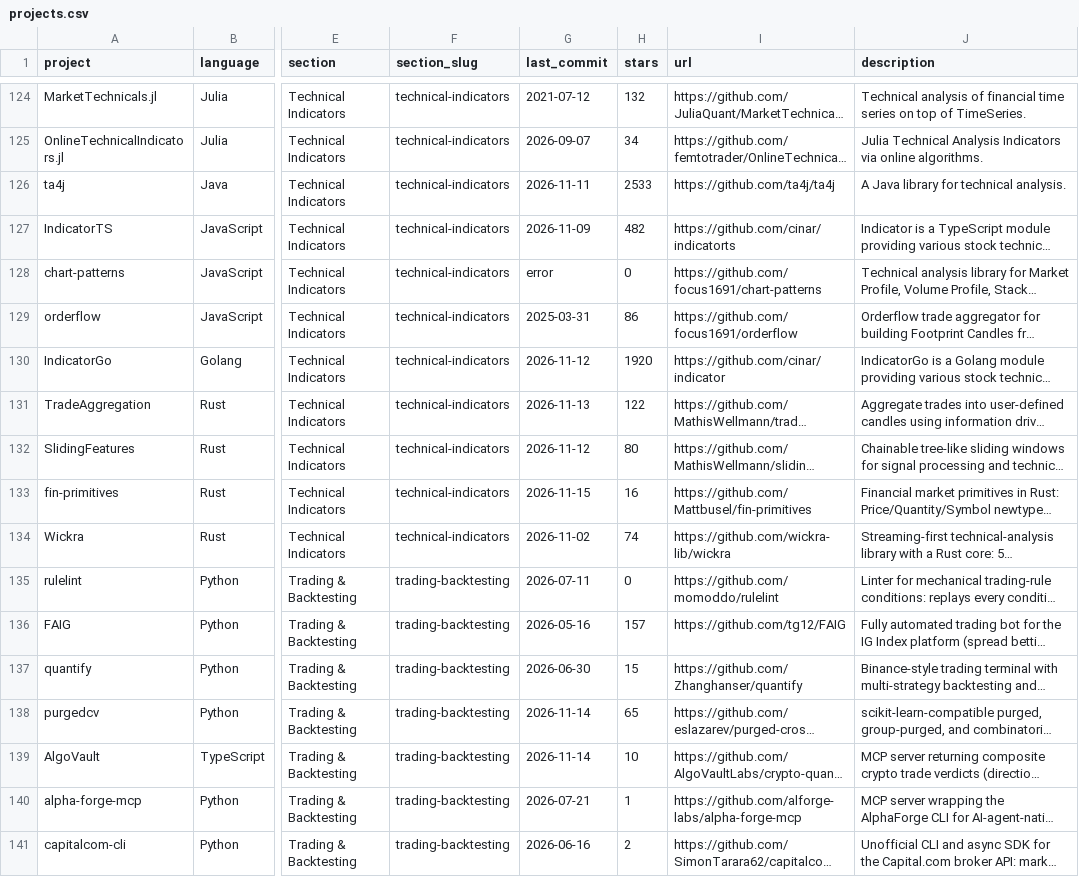
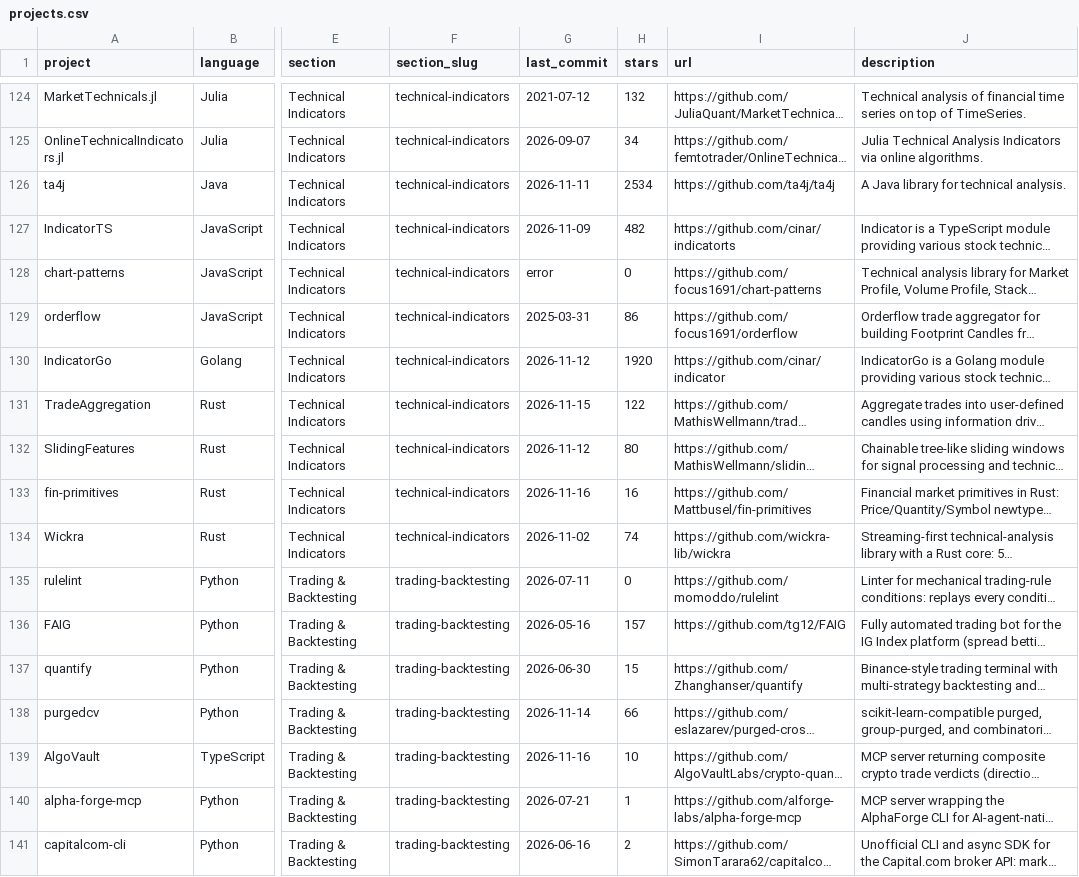
Before and after one commit to donbagger/awesome-quant, a CSV file: projects.csv, drawn as a sheet; only a part is shown, gaps mark what is left out; long unchanged cells end in …; the diff covers the shown part only; the diff names each change by its address in the sheet, - before the commit and + after, or states it on an @@ line.

```diff
--- a/projects.csv
+++ b/projects.csv
-H126 (stars): 2533
+H126 (stars): 2534
-G131 (last_commit): 2026-11-13
+G131 (last_commit): 2026-11-15
-G133 (last_commit): 2026-11-15
+G133 (last_commit): 2026-11-16
-H138 (stars): 65
+H138 (stars): 66
-G139 (last_commit): 2026-11-14
+G139 (last_commit): 2026-11-16
```
Also changed, not shown: 127 edited cells elsewhere in this file, 1 other file.
